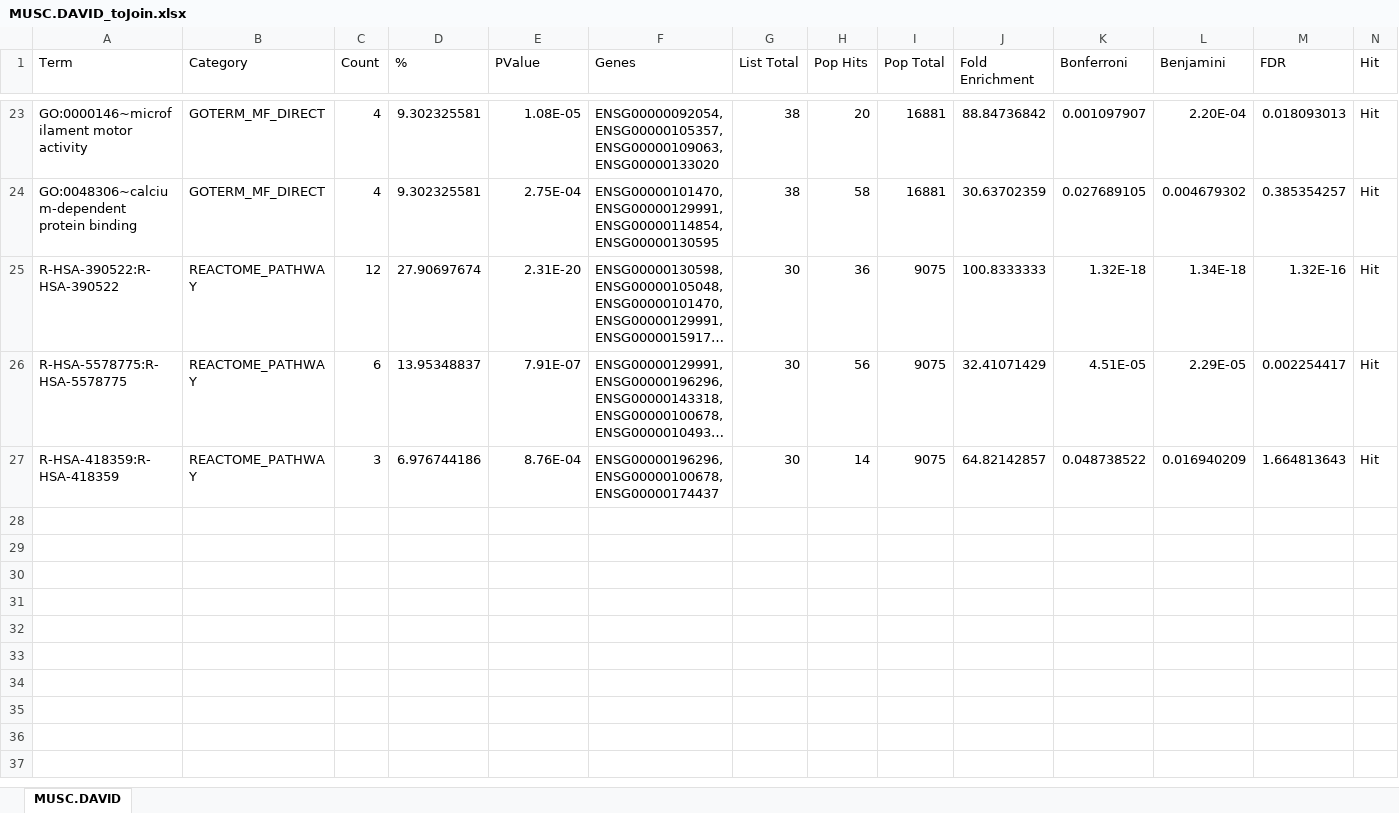
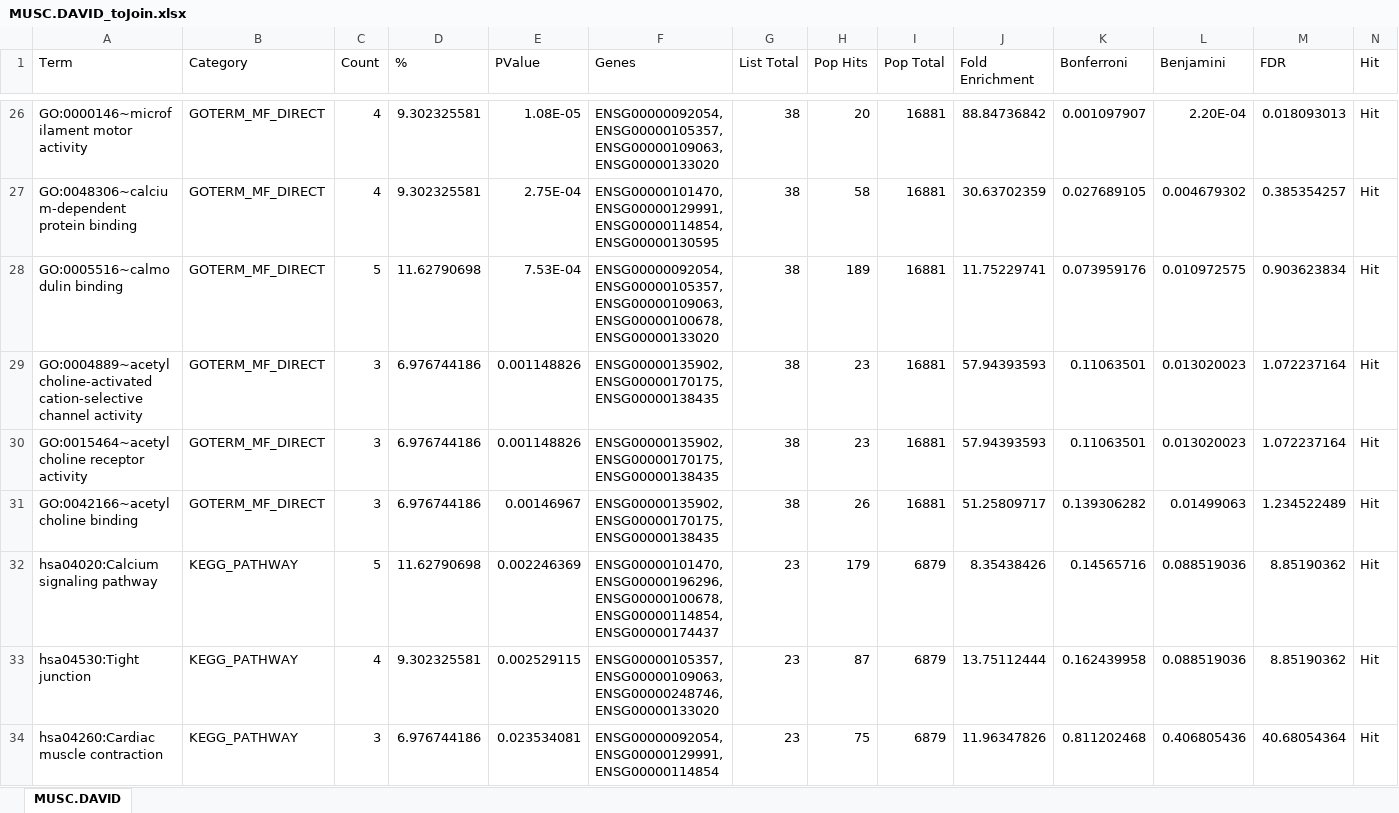
Before and after one commit to bumproo/ABRF_GBIRG_OntologyStudy, an Excel workbook: DAVID/MUSC.DAVID_toJoin.xlsx, sheet MUSC.DAVID, drawn as a sheet; only a part is shown, gaps mark what is left out; the shorter side is filled out with more unchanged rows; long unchanged cells end in …; values as stored, in another font and other column widths than the file's, no borders; the diff covers the shown part only; the diff names each change by its address in the sheet, - before the commit and + after, or states it on an @@ line.

```diff
--- a/DAVID/MUSC.DAVID_toJoin.xlsx (sheet MUSC.DAVID)
+++ b/DAVID/MUSC.DAVID_toJoin.xlsx (sheet MUSC.DAVID)
+row 28: GO:0005516~calmodulin binding | GOTERM_MF_DIRECT | 5 | 11.62790698 | 7.53E-04 | ENSG00000092054, ENSG00000105357, ENSG00000109063, ENSG00000100678, ENSG00000133020 | 38 | 189 | 16881 | 11.75229741 | 0.073959176 | 0.010972575 | 0.903623834 | Hit
+row 29: GO:0004889~acetylcholine-activated cation-selective channel activity | GOTERM_MF_DIRECT | 3 | 6.976744186 | 0.001148826 | ENSG00000135902, ENSG00000170175, ENSG00000138435 | 38 | 23 | 16881 | 57.94393593 | 0.11063501 | 0.013020023 | 1.072237164 | Hit
+row 30: GO:0015464~acetylcholine receptor activity | GOTERM_MF_DIRECT | 3 | 6.976744186 | 0.001148826 | ENSG00000135902, ENSG00000170175, ENSG00000138435 | 38 | 23 | 16881 | 57.94393593 | 0.11063501 | 0.013020023 | 1.072237164 | Hit
+row 31: GO:0042166~acetylcholine binding | GOTERM_MF_DIRECT | 3 | 6.976744186 | 0.00146967 | ENSG00000135902, ENSG00000170175, ENSG00000138435 | 38 | 26 | 16881 | 51.25809717 | 0.139306282 | 0.01499063 | 1.234522489 | Hit
+row 32: hsa04020:Calcium signaling pathway | KEGG_PATHWAY | 5 | 11.62790698 | 0.002246369 | ENSG00000101470, ENSG00000196296, ENSG00000100678, ENSG00000114854, ENSG00000174437 | 23 | 179 | 6879 | 8.35438426 | 0.14565716 | 0.088519036 | 8.85190362 | Hit
+row 33: hsa04530:Tight junction | KEGG_PATHWAY | 4 | 9.302325581 | 0.002529115 | ENSG00000105357, ENSG00000109063, ENSG00000248746, ENSG00000133020 | 23 | 87 | 6879 | 13.75112444 | 0.162439958 | 0.088519036 | 8.85190362 | Hit
+row 34: hsa04260:Cardiac muscle contraction | KEGG_PATHWAY | 3 | 6.976744186 | 0.023534081 | ENSG00000092054, ENSG00000129991, ENSG00000114854 | 23 | 75 | 6879 | 11.96347826 | 0.811202468 | 0.406805436 | 40.68054364 | Hit
```
Also changed, not shown: 7 added rows elsewhere in this sheet, DAVID/E2F.DAVID_toJoin.xlsx, DAVID/PPAR.DAVID_toJoin.xlsx, 23 other files.
